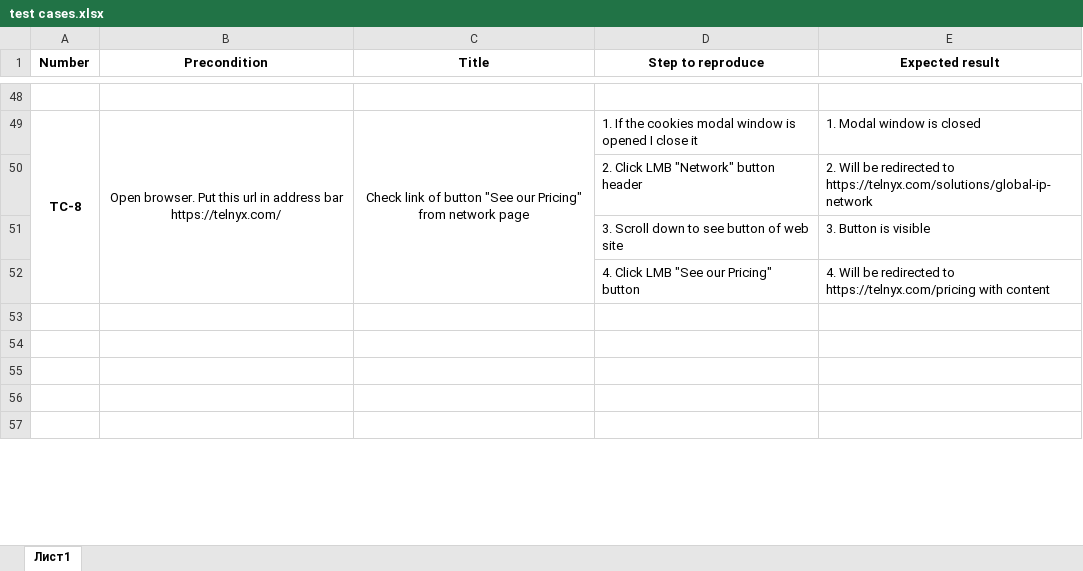
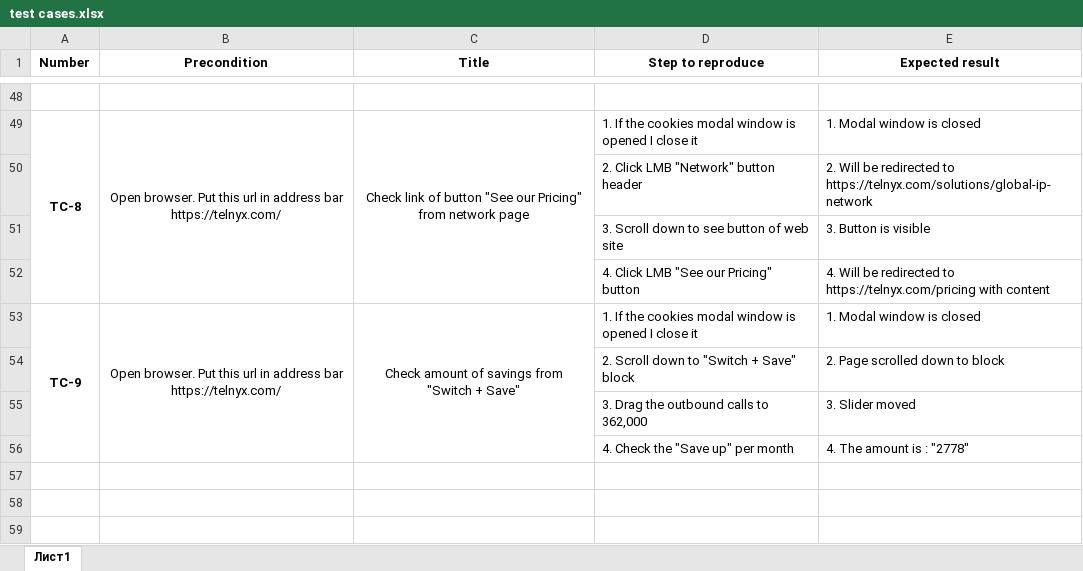
Before and after one commit to Qube0d/telnyx-cypress-cucumber, an Excel workbook: test cases.xlsx, sheet Лист1, drawn as a sheet; only a part is shown, gaps mark what is left out; the shorter side is filled out with more unchanged rows; values as stored, in another font and other column widths than the file's, no borders; the diff covers the shown part only; the diff names each change by its address in the sheet, - before the commit and + after, or states it on an @@ line.

```diff
--- a/test cases.xlsx (sheet Лист1)
+++ b/test cases.xlsx (sheet Лист1)
+row 53: TC-9 | Open browser. Put this url in address bar https://telnyx.com/ | Check amount of savings from "Switch + Save" | 1. If the cookies modal window is opened I close it | 1. Modal window is closed
+row 54:  |  |  | 2. Scroll down to "Switch + Save" block | 2. Page scrolled down to block
+row 55:  |  |  | 3. Drag the outbound calls to 362,000 | 3. Slider moved
+row 56:  |  |  | 4. Check the "Save up" per month | 4. The amount is : "2778"
```
Also changed, not shown: 16 added rows, 18 edited cells and merged cells elsewhere in this sheet, 3 other files.
